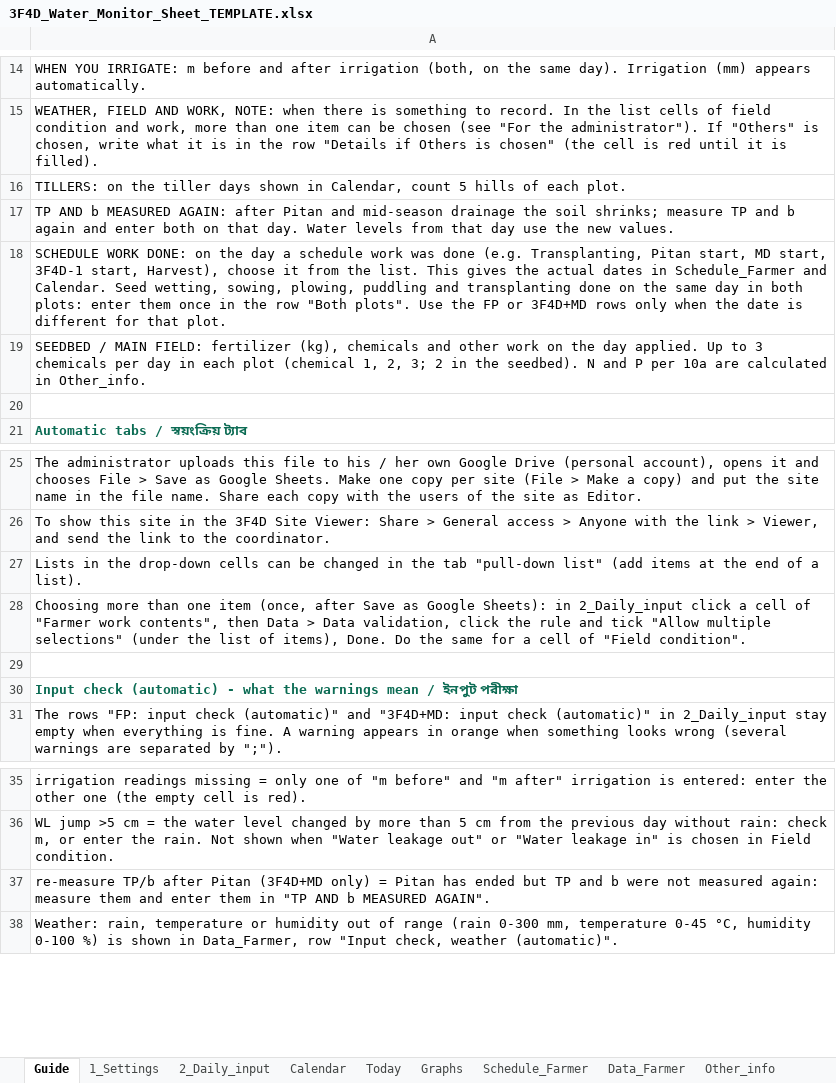
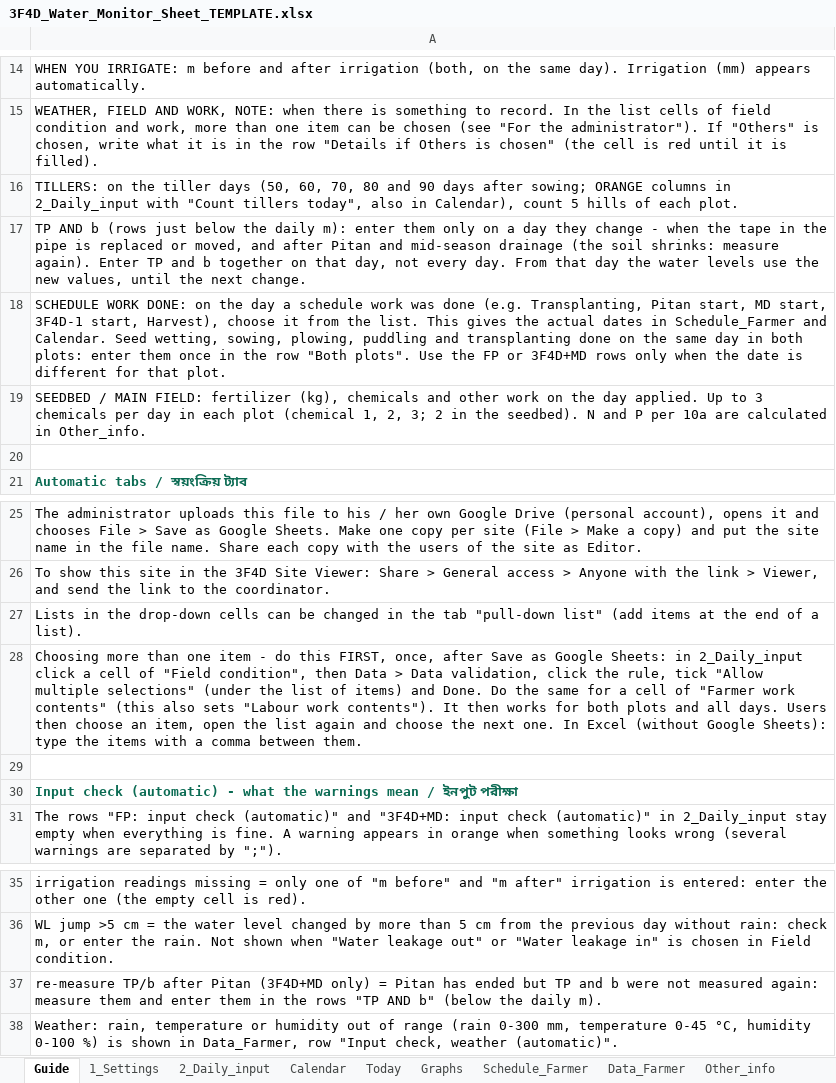
Before and after one commit to akamiyat-cyber/ati-monitor, an Excel workbook: 3F4D_Water_Monitor_Sheet_TEMPLATE.xlsx, sheet Guide, drawn as a sheet; only a part is shown, gaps mark what is left out; values as stored, in another font and other column widths than the file's, no borders; the diff names each change by its address in the sheet, - before the commit and + after, or states it on an @@ line.

```diff
--- a/3F4D_Water_Monitor_Sheet_TEMPLATE.xlsx (sheet Guide)
+++ b/3F4D_Water_Monitor_Sheet_TEMPLATE.xlsx (sheet Guide)
-A16: …tiller days shown in Calendar, count 5…
+A16: …tiller days (50, 60, 70, 80 and 90 days after sowing; ORANGE columns in 2_Daily_input with "Count tillers today", also in Calendar), count 5…
-A17: …AND b MEASURED AGAIN: after Pitan and mid-season drainage the soil shrinks; measure TP and b again and enter both on that day. Water levels from that day use the new values.
+A17: …AND b (rows just below the daily m): enter them only on a day they change - when the tape in the pipe is replaced or moved, and after Pitan and mid-season drainage (the soil shrinks: measure again). Enter TP and b together on that day, not every day. From that day the water levels use the new values, until the next change.
-A28: …one item (once, after Save as Google Sheets): in 2_Daily_input click a cell of "Farmer work contents", then Data > Data validation, click the rule and tick "Allow multiple selections" (under the list of items), Done. Do the same for a cell of "Field condition".
+A28: …one item - do this FIRST, once, after Save as Google Sheets: in 2_Daily_input click a cell of "Field condition", then Data > Data validation, click the rule, tick "Allow multiple selections" (under the list of items) and Done. Do the same for a cell of "Farmer work contents" (this also sets "Labour work contents"). It then works for both plots and all days. Users then choose an item, open the list again and choose the next one. In Excel (without Google Sheets): type the items with a comma between them.
-A37: …them in "TP AND b MEASURED AGAIN".
+A37: …them in the rows "TP AND b" (below the daily m).
```
Also changed, not shown: sheet 2_Daily_input, sheet Today, sheet 1_Settings, formulas that keep their value, charts or pictures, 3F4D_Water_Monitor_Sheet_DEMO.xlsx, viewer/3F4D_Water_Monitor_Sheet_TEMPLATE.xlsx, 8 other files.
